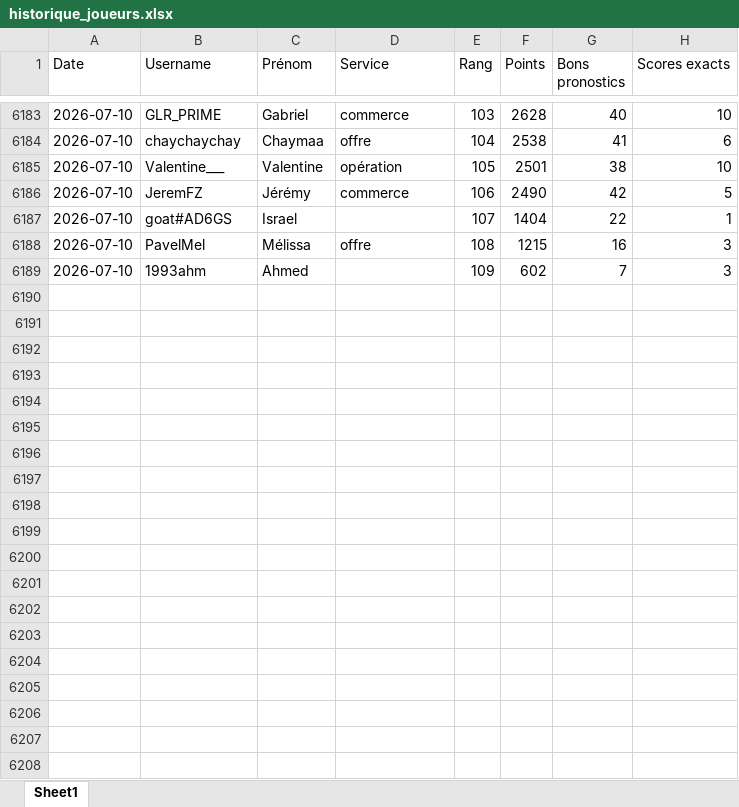
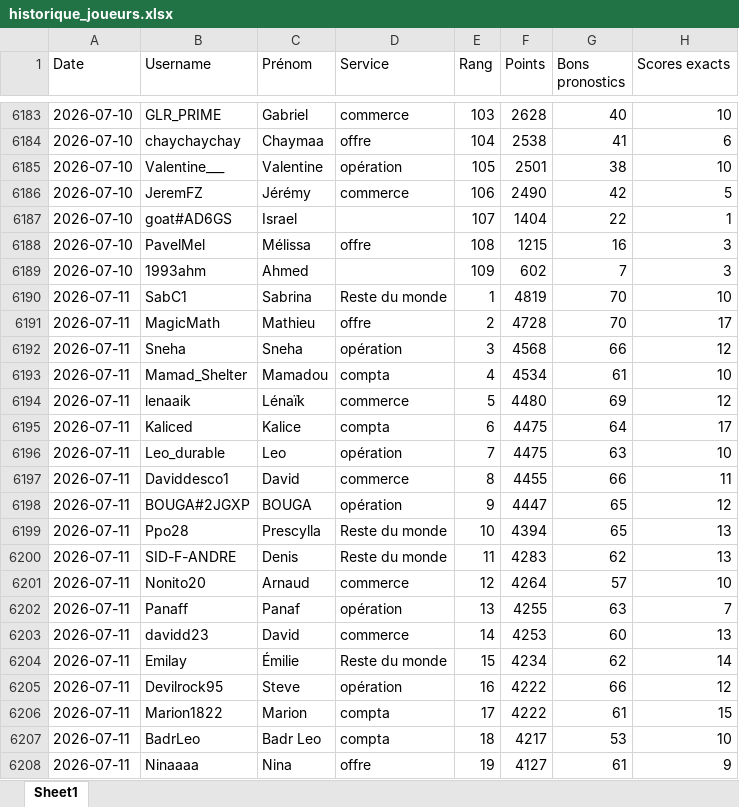
Before and after one commit to devilrock95/championnat-jja, an Excel workbook: historique_joueurs.xlsx, sheet Sheet1, drawn as a sheet; only a part is shown, gaps mark what is left out; values as stored, in another font and other column widths than the file's, no borders; the diff covers the shown part only; the diff names each change by its address in the sheet, - before the commit and + after, or states it on an @@ line.

```diff
--- a/historique_joueurs.xlsx (sheet Sheet1)
+++ b/historique_joueurs.xlsx (sheet Sheet1)
+row 6190: 2026-07-11 | SabC1 | Sabrina | Reste du monde | 1 | 4819 | 70 | 10
+row 6191: 2026-07-11 | MagicMath | Mathieu | offre | 2 | 4728 | 70 | 17
+row 6192: 2026-07-11 | Sneha | Sneha | opération | 3 | 4568 | 66 | 12
+row 6193: 2026-07-11 | Mamad_Shelter | Mamadou | compta | 4 | 4534 | 61 | 10
+row 6194: 2026-07-11 | lenaaik | Lénaïk | commerce | 5 | 4480 | 69 | 12
+row 6195: 2026-07-11 | Kaliced | Kalice | compta | 6 | 4475 | 64 | 17
+row 6196: 2026-07-11 | Leo_durable | Leo | opération | 7 | 4475 | 63 | 10
+row 6197: 2026-07-11 | Daviddesco1 | David | commerce | 8 | 4455 | 66 | 11
+row 6198: 2026-07-11 | BOUGA#2JGXP | BOUGA | opération | 9 | 4447 | 65 | 12
+row 6199: 2026-07-11 | Ppo28 | Prescylla | Reste du monde | 10 | 4394 | 65 | 13
+row 6200: 2026-07-11 | SID-F-ANDRE | Denis | Reste du monde | 11 | 4283 | 62 | 13
+row 6201: 2026-07-11 | Nonito20 | Arnaud | commerce | 12 | 4264 | 57 | 10
+row 6202: 2026-07-11 | Panaff | Panaf | opération | 13 | 4255 | 63 | 7
+row 6203: 2026-07-11 | davidd23 | David | commerce | 14 | 4253 | 60 | 13
+row 6204: 2026-07-11 | Emilay | Émilie | Reste du monde | 15 | 4234 | 62 | 14
+row 6205: 2026-07-11 | Devilrock95 | Steve | opération | 16 | 4222 | 66 | 12
+row 6206: 2026-07-11 | Marion1822 | Marion | compta | 17 | 4222 | 61 | 15
+row 6207: 2026-07-11 | BadrLeo | Badr Leo | compta | 18 | 4217 | 53 | 10
+row 6208: 2026-07-11 | Ninaaaa | Nina | offre | 19 | 4127 | 61 | 9
```
Also changed, not shown: 90 added rows elsewhere in this sheet, chutes.xlsx, classement_individuel.xlsx, 5 other files.
